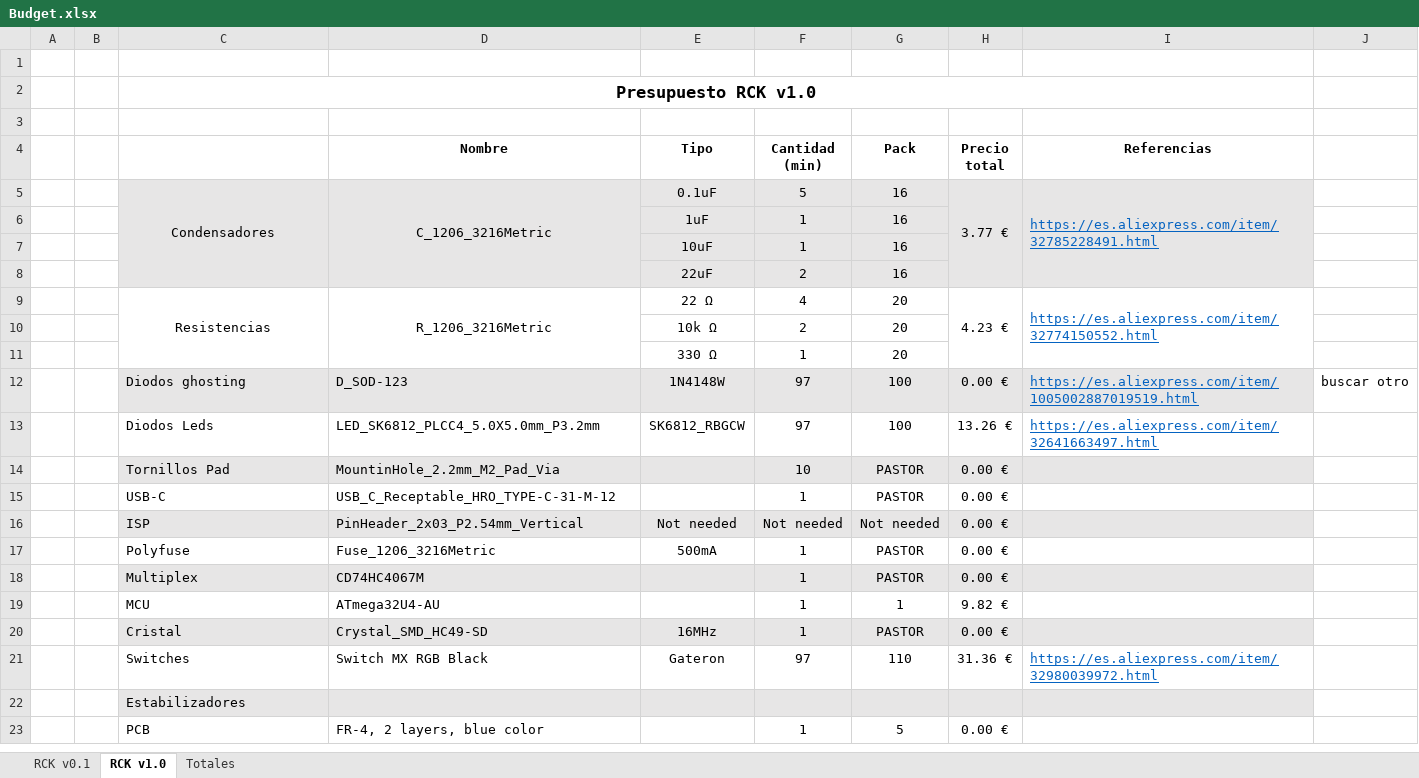
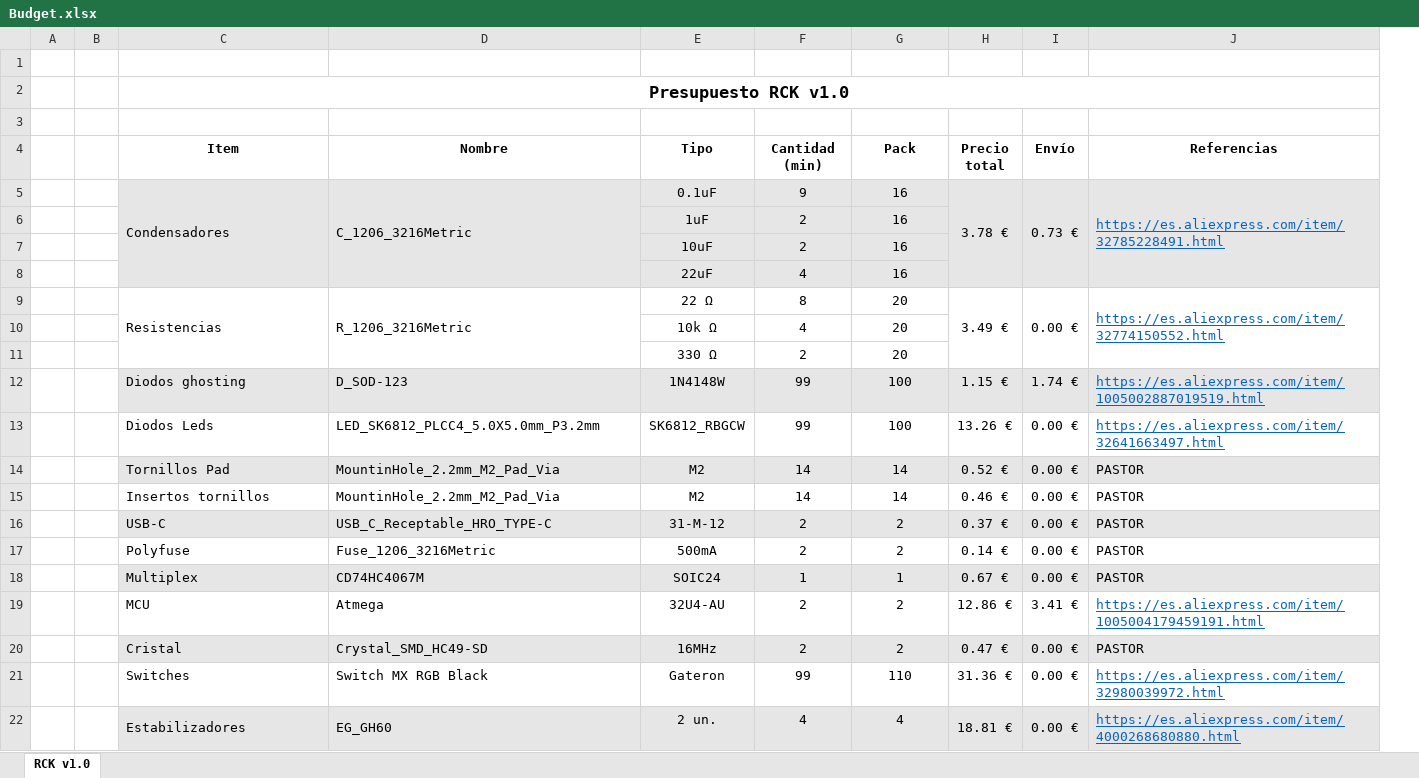
Before and after one commit to RReinosa/RCK, an Excel workbook: Budget.xlsx, sheet RCK v1.0, drawn as a sheet; only a part is shown; values as stored, in another font and other column widths than the file's, no borders; removed rows and columns are numbered as before the commit, all else as after; the diff covers the shown part only; the diff names each change by its address in the sheet, - before the commit and + after, or states it on an @@ line.

```diff
--- a/Budget.xlsx (sheet RCK v1.0)
+++ b/Budget.xlsx (sheet RCK v1.0)
-sheet tab: RCK v0.1
-sheet tab: Totales
+column I (Envío), rows 5-13: 0.73 € |  |  |  | 0.00 € |  |  | 1.74 € | 0.00 €; row 21: 0.00 €
-column J, row 12: buscar otro
-C4: (empty)
+C4: Item
-C5:D5 alignment: center
+C5:D5 alignment: left
-F5 (Cantidad (min)): 5
+F5 (Cantidad (min)): 9
-H5 (Precio total): 3.77 €
+H5 (Precio total): 3.78 €
-F6:F7 (Cantidad (min)): 1
+F6:F7 (Cantidad (min)): 2
-F8 (Cantidad (min)): 2
+F8 (Cantidad (min)): 4
-C9:D9 alignment: center
+C9:D9 alignment: left
-F9 (Cantidad (min)): 4
+F9 (Cantidad (min)): 8
-H9 (Precio total): 4.23 €
+H9 (Precio total): 3.49 €
-F10 (Cantidad (min)): 2
+F10 (Cantidad (min)): 4
-F11 (Cantidad (min)): 1
+F11 (Cantidad (min)): 2
-F12:F13 (Cantidad (min)): 97
+F12:F13 (Cantidad (min)): 99
-H12 (Precio total): 0.00 €
+H12 (Precio total): 1.15 €
-row 14:  |  | Tornillos Pad | MountinHole_2.2mm_M2_Pad_Via |  | 10 | PASTOR | 0.00 €
-row 15:  |  | USB-C | USB_C_Receptable_HRO_TYPE-C-31-M-12 |  | 1 | PASTOR | 0.00 €
-row 16:  |  | ISP | PinHeader_2x03_P2.54mm_Vertical | Not needed | Not needed | Not needed | 0.00 €
-row 17:  |  | Polyfuse | Fuse_1206_3216Metric | 500mA | 1 | PASTOR | 0.00 €
-row 18:  |  | Multiplex | CD74HC4067M |  | 1 | PASTOR | 0.00 €
-row 19:  |  | MCU | ATmega32U4-AU |  | 1 | 1 | 9.82 €
-row 20:  |  | Cristal | Crystal_SMD_HC49-SD | 16MHz | 1 | PASTOR | 0.00 €
+row 14:  |  | Tornillos Pad | MountinHole_2.2mm_M2_Pad_Via | M2 | 14 | 14 | 0.52 € | 0.00 € | PASTOR
+row 15:  |  | Insertos tornillos | MountinHole_2.2mm_M2_Pad_Via | M2 | 14 | 14 | 0.46 € | 0.00 € | PASTOR
+row 16:  |  | USB-C | USB_C_Receptable_HRO_TYPE-C | 31-M-12 | 2 | 2 | 0.37 € | 0.00 € | PASTOR
+row 17:  |  | Polyfuse | Fuse_1206_3216Metric | 500mA | 2 | 2 | 0.14 € | 0.00 € | PASTOR
+row 18:  |  | Multiplex | CD74HC4067M | SOIC24 | 1 | 1 | 0.67 € | 0.00 € | PASTOR
+row 19:  |  | MCU | Atmega | 32U4-AU | 2 | 2 | 12.86 € | 3.41 € | https://es.aliexpress.com/item/1005004179459191.html
+row 20:  |  | Cristal | Crystal_SMD_HC49-SD | 16MHz | 2 | 2 | 0.47 € | 0.00 € | PASTOR
-F21 (Cantidad (min)): 97
+F21 (Cantidad (min)): 99
-row 22:  |  | Estabilizadores
-row 23:  |  | PCB | FR-4, 2 layers, blue color |  | 1 | 5 | 0.00 €
+row 22:  |  | Estabilizadores | EG_GH60 | 2 un. | 4 | 4 | 18.81 € | 0.00 € | https://es.aliexpress.com/item/4000268680880.html
```
Also changed, not shown: 6 added rows, 1 removed row, 7 edited cells and cell formats elsewhere in this sheet, 9 other files.
